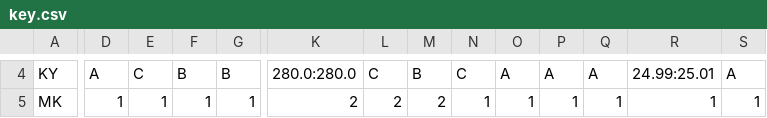
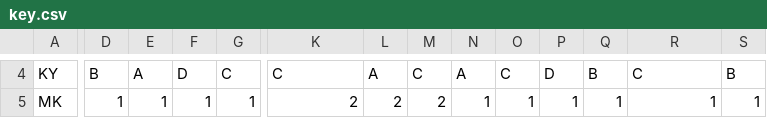
Before and after one commit to rahulnaikv/GATE-result-processing, a CSV file: data/key.csv, drawn as a sheet; only a part is shown, gaps mark what is left out; the diff covers the shown part only; the diff names each change by its address in the sheet, - before the commit and + after, or states it on an @@ line.

```diff
--- a/data/key.csv
+++ b/data/key.csv
-D4: A
+D4: B
-E4: C
+E4: A
-F4: B
+F4: D
-G4: B
+G4: C
-K4: 280.0:280.0
+K4: C
-L4: C
+L4: A
-M4: B
+M4: C
-N4: C
+N4: A
-O4: A
+O4: C
-P4: A
+P4: D
-Q4: A
+Q4: B
-R4: 24.99:25.01
+R4: C
-S4: A
+S4: B
```
Also changed, not shown: 124 edited cells elsewhere in this file, 6 other files.
